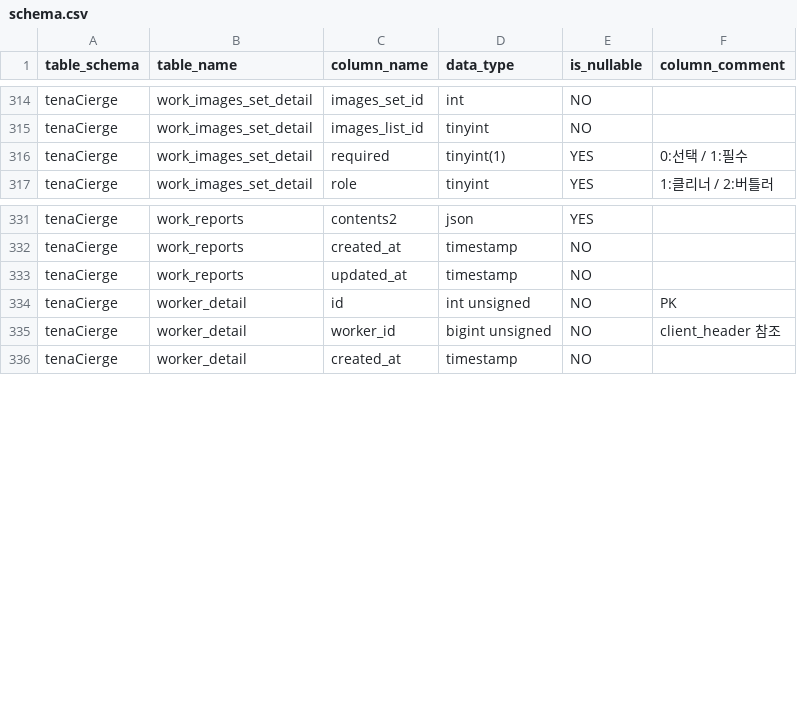
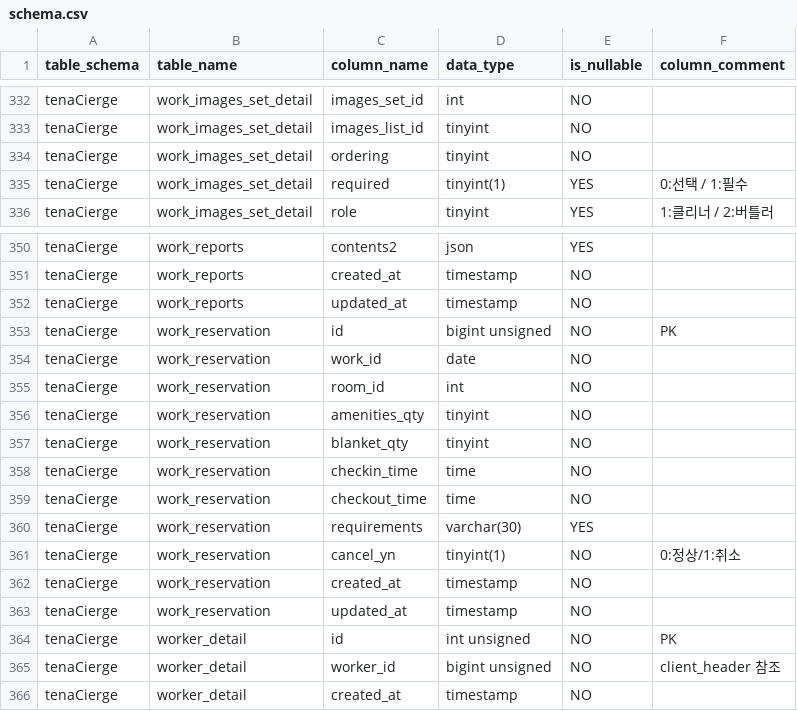
Before and after one commit to toanyOfficial/tenaCierge, a CSV file: docsForCodex/schema.csv, drawn as a sheet; only a part is shown, gaps mark what is left out; the diff covers the shown part only.

```diff
--- a/docsForCodex/schema.csv
+++ b/docsForCodex/schema.csv
@@ -315,2 +333,3 @@ tenaCierge,work_images_set_detail,images_set_id,int,NO,
 tenaCierge,work_images_set_detail,images_list_id,tinyint,NO,
+tenaCierge,work_images_set_detail,ordering,tinyint,NO,
 tenaCierge,work_images_set_detail,required,tinyint(1),YES,0:선택 / 1:필수
@@ -333,2 +352,13 @@ tenaCierge,work_reports,created_at,timestamp,NO,
 tenaCierge,work_reports,updated_at,timestamp,NO,
+tenaCierge,work_reservation,id,bigint unsigned,NO,PK
+tenaCierge,work_reservation,work_id,date,NO,
+tenaCierge,work_reservation,room_id,int,NO,
+tenaCierge,work_reservation,amenities_qty,tinyint,NO,
+tenaCierge,work_reservation,blanket_qty,tinyint,NO,
+tenaCierge,work_reservation,checkin_time,time,NO,
+tenaCierge,work_reservation,checkout_time,time,NO,
+tenaCierge,work_reservation,requirements,varchar(30),YES,
+tenaCierge,work_reservation,cancel_yn,tinyint(1),NO,0:정상/1:취소
+tenaCierge,work_reservation,created_at,timestamp,NO,
+tenaCierge,work_reservation,updated_at,timestamp,NO,
 tenaCierge,worker_detail,id,int unsigned,NO,PK
```
Also changed, not shown: 18 added rows elsewhere in this file, 1 other file.
